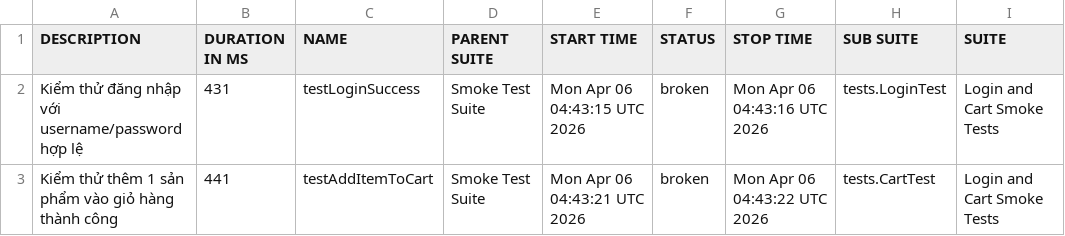
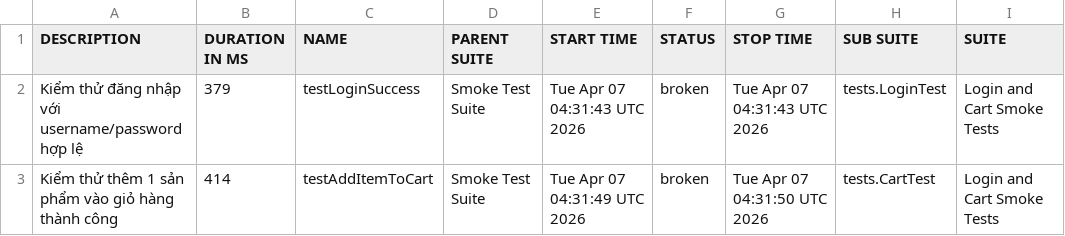
Before and after one commit to binhnguyen1406/bt_buoi11, a CSV file: data/suites.csv, drawn as a sheet; only a part is shown; the diff names each change by its address in the sheet, - before the commit and + after, or states it on an @@ line.

```diff
--- a/data/suites.csv
+++ b/data/suites.csv
-B2 (DURATION IN MS): 431
+B2 (DURATION IN MS): 379
-E2 (START TIME): Mon Apr 06 04:43:15 UTC 2026
+E2 (START TIME): Tue Apr 07 04:31:43 UTC 2026
-G2 (STOP TIME): Mon Apr 06 04:43:16 UTC 2026
+G2 (STOP TIME): Tue Apr 07 04:31:43 UTC 2026
-B3 (DURATION IN MS): 441
+B3 (DURATION IN MS): 414
-E3 (START TIME): Mon Apr 06 04:43:21 UTC 2026
+E3 (START TIME): Tue Apr 07 04:31:49 UTC 2026
-G3 (STOP TIME): Mon Apr 06 04:43:22 UTC 2026
+G3 (STOP TIME): Tue Apr 07 04:31:50 UTC 2026
```
Also changed, not shown: 42 other files.
